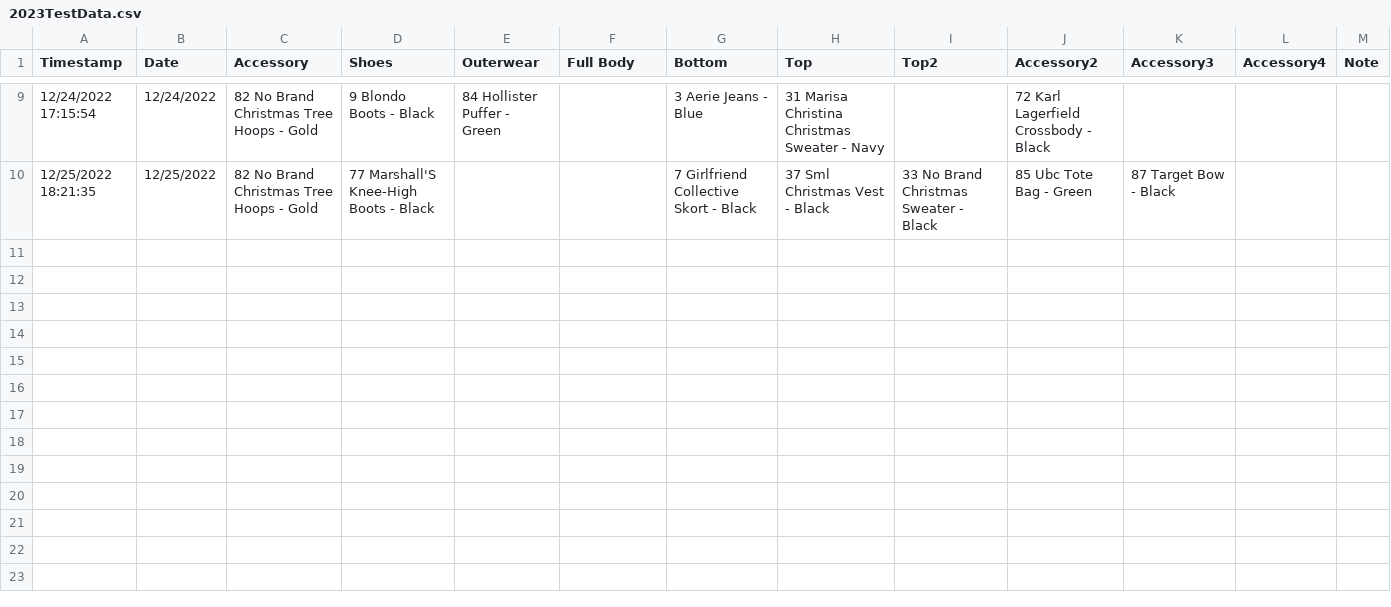
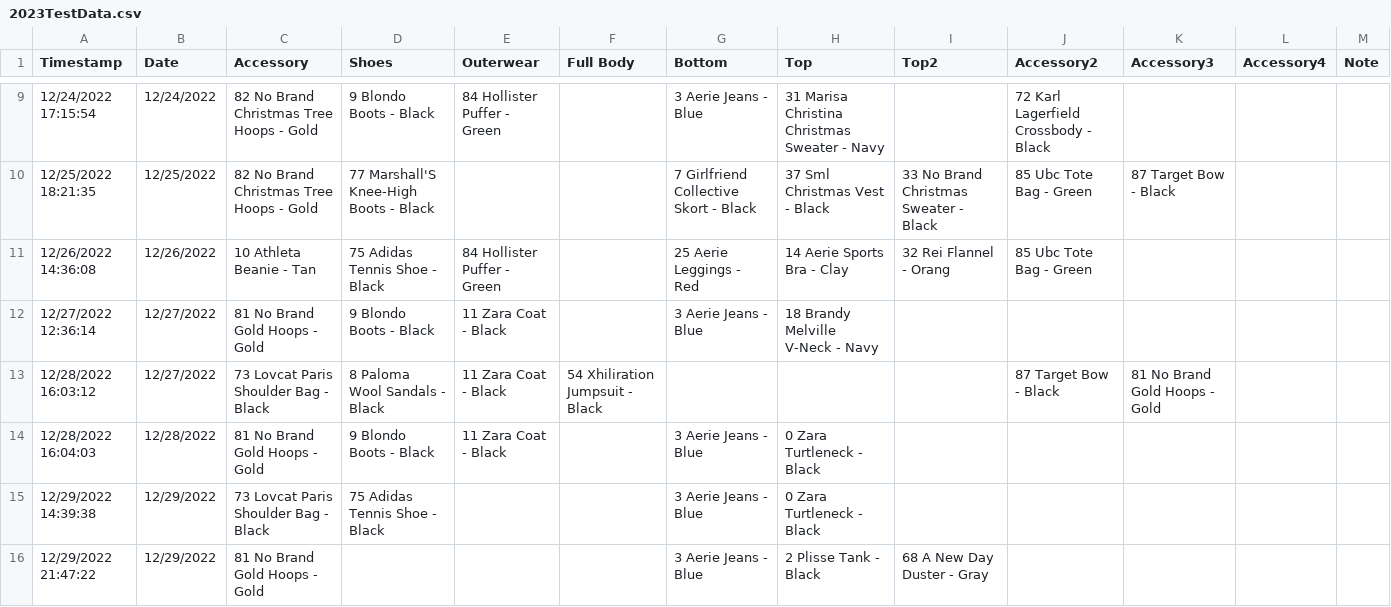
Before and after one commit to jasmineortega/SheWoreWhat, a CSV file: data/2023TestData.csv, drawn as a sheet; only a part is shown, gaps mark what is left out.

Commit message:
date: last of 2022 data

```diff
--- a/data/2023TestData.csv
+++ b/data/2023TestData.csv
@@ -10 +10,7 @@ Timestamp,Date,Accessory,Shoes,Outerwear,Full Body,Bottom,Top,Top2,Accessory2,Ac
 12/25/2022 18:21:35,12/25/2022,82 No Brand Christmas Tree Hoops - Gold,77 Marshall'S Knee-High Boots - Black,,,7 Girlfriend Collective Skort - Black,37 Sml Christmas Vest - Black,33 No Brand Christmas Sweater - Black,85 Ubc Tote Bag - Green,87 Target Bow - Black,,
+12/26/2022 14:36:08,12/26/2022,10 Athleta Beanie - Tan,75 Adidas Tennis Shoe - Black,84 Hollister Puffer - Green,,25 Aerie Leggings - Red,14 Aerie Sports Bra - Clay,32 Rei Flannel - Orang,85 Ubc Tote Bag - Green,,,
+12/27/2022 12:36:14,12/27/2022,81 No Brand Gold Hoops - Gold,9 Blondo Boots - Black,11 Zara Coat - Black,,3 Aerie Jeans - Blue,18 Brandy Melville V-Neck - Navy,,,,,
+12/28/2022 16:03:12,12/27/2022,73 Lovcat Paris Shoulder Bag - Black,8 Paloma Wool Sandals - Black,11 Zara Coat - Black,54 Xhiliration Jumpsuit - Black,,,,87 Target Bow - Black,81 No Brand Gold Hoops - Gold,,
+12/28/2022 16:04:03,12/28/2022,81 No Brand Gold Hoops - Gold,9 Blondo Boots - Black,11 Zara Coat - Black,,3 Aerie Jeans - Blue,0 Zara Turtleneck - Black,,,,,
+12/29/2022 14:39:38,12/29/2022,73 Lovcat Paris Shoulder Bag - Black,75 Adidas Tennis Shoe - Black,,,3 Aerie Jeans - Blue,0 Zara Turtleneck - Black,,,,,
+12/29/2022 21:47:22,12/29/2022,81 No Brand Gold Hoops - Gold,,,,3 Aerie Jeans - Blue,2 Plisse  Tank - Black,68 A New Day Duster - Gray,,,,
```
